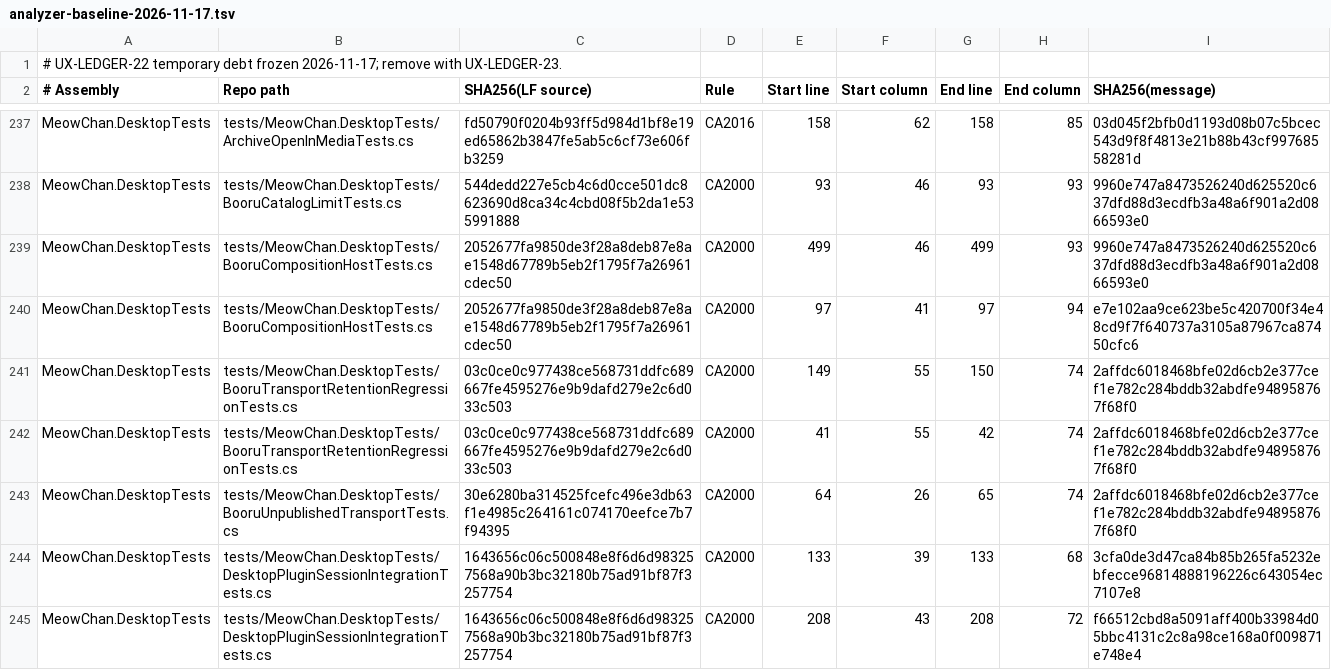
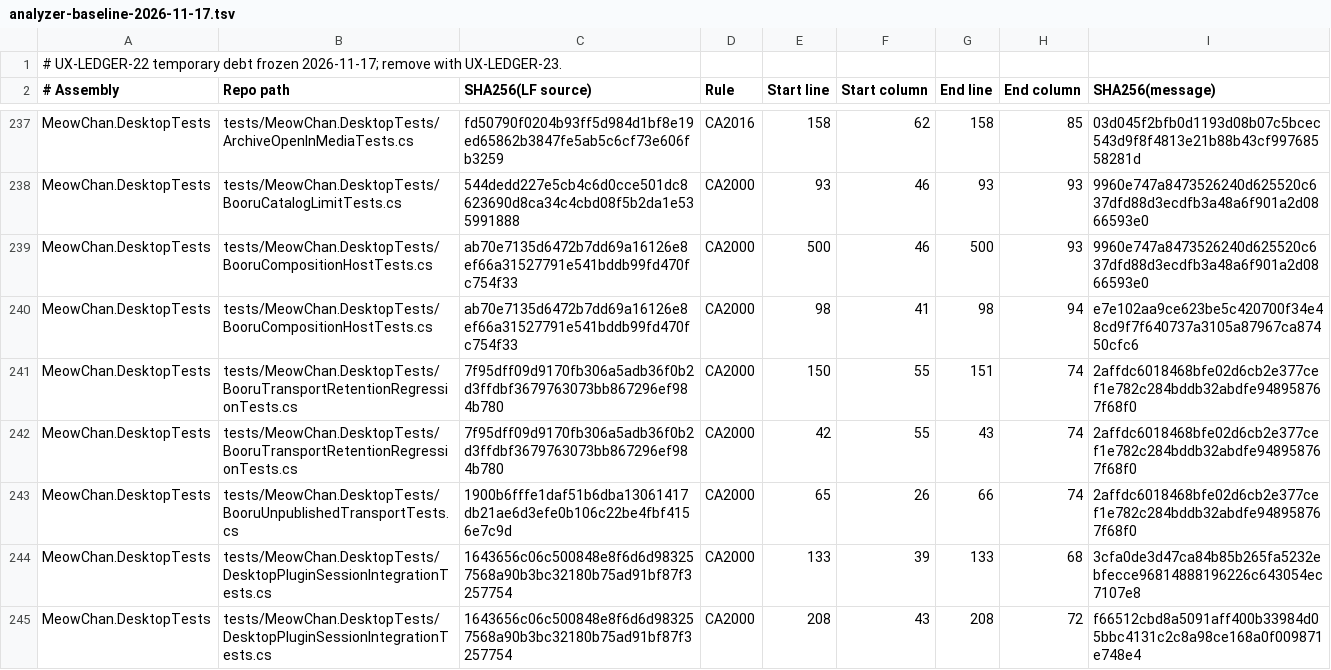
Before and after one commit to grassmann-it/MeowChan, a TSV file: build/analyzer-baseline-2026-11-17.tsv, drawn as a sheet; only a part is shown, gaps mark what is left out.

```diff
--- a/build/analyzer-baseline-2026-11-17.tsv
+++ b/build/analyzer-baseline-2026-11-17.tsv
@@ -238,7 +238,7 @@ MeowChan.DesktopTests	tests/MeowChan.DesktopTests/ArchiveOpenInMediaTests.cs	fd5
 MeowChan.DesktopTests	tests/MeowChan.DesktopTests/BooruCatalogLimitTests.cs	544dedd227e5cb4c6d0cce501dc8623690d8ca34c4cbd08f5b2da1e535991888	CA2000	93	46	93	93	9960e747a8473526240d625520c637dfd88d3ecdfb3a48a6f901a2d0866593e0
-MeowChan.DesktopTests	tests/MeowChan.DesktopTests/BooruCompositionHostTests.cs	2052677fa9850de3f28a8deb87e8ae1548d67789b5eb2f1795f7a26961cdec50	CA2000	499	46	499	93	9960e747a8473526240d625520c637dfd88d3ecdfb3a48a6f901a2d0866593e0
-MeowChan.DesktopTests	tests/MeowChan.DesktopTests/BooruCompositionHostTests.cs	2052677fa9850de3f28a8deb87e8ae1548d67789b5eb2f1795f7a26961cdec50	CA2000	97	41	97	94	e7e102aa9ce623be5c420700f34e48cd9f7f640737a3105a87967ca87450cfc6
-MeowChan.DesktopTests	tests/MeowChan.DesktopTests/BooruTransportRetentionRegressionTests.cs	03c0ce0c977438ce568731ddfc689667fe4595276e9b9dafd279e2c6d033c503	CA2000	149	55	150	74	2affdc6018468bfe02d6cb2e377cef1e782c284bddb32abdfe948958767f68f0
-MeowChan.DesktopTests	tests/MeowChan.DesktopTests/BooruTransportRetentionRegressionTests.cs	03c0ce0c977438ce568731ddfc689667fe4595276e9b9dafd279e2c6d033c503	CA2000	41	55	42	74	2affdc6018468bfe02d6cb2e377cef1e782c284bddb32abdfe948958767f68f0
-MeowChan.DesktopTests	tests/MeowChan.DesktopTests/BooruUnpublishedTransportTests.cs	30e6280ba314525fcefc496e3db63f1e4985c264161c074170eefce7b7f94395	CA2000	64	26	65	74	2affdc6018468bfe02d6cb2e377cef1e782c284bddb32abdfe948958767f68f0
+MeowChan.DesktopTests	tests/MeowChan.DesktopTests/BooruCompositionHostTests.cs	ab70e7135d6472b7dd69a16126e8ef66a31527791e541bddb99fd470fc754f33	CA2000	500	46	500	93	9960e747a8473526240d625520c637dfd88d3ecdfb3a48a6f901a2d0866593e0
+MeowChan.DesktopTests	tests/MeowChan.DesktopTests/BooruCompositionHostTests.cs	ab70e7135d6472b7dd69a16126e8ef66a31527791e541bddb99fd470fc754f33	CA2000	98	41	98	94	e7e102aa9ce623be5c420700f34e48cd9f7f640737a3105a87967ca87450cfc6
+MeowChan.DesktopTests	tests/MeowChan.DesktopTests/BooruTransportRetentionRegressionTests.cs	7f95dff09d9170fb306a5adb36f0b2d3ffdbf3679763073bb867296ef984b780	CA2000	150	55	151	74	2affdc6018468bfe02d6cb2e377cef1e782c284bddb32abdfe948958767f68f0
+MeowChan.DesktopTests	tests/MeowChan.DesktopTests/BooruTransportRetentionRegressionTests.cs	7f95dff09d9170fb306a5adb36f0b2d3ffdbf3679763073bb867296ef984b780	CA2000	42	55	43	74	2affdc6018468bfe02d6cb2e377cef1e782c284bddb32abdfe948958767f68f0
+MeowChan.DesktopTests	tests/MeowChan.DesktopTests/BooruUnpublishedTransportTests.cs	1900b6fffe1daf51b6dba13061417db21ae6d3efe0b106c22be4fbf4156e7c9d	CA2000	65	26	66	74	2affdc6018468bfe02d6cb2e377cef1e782c284bddb32abdfe948958767f68f0
 MeowChan.DesktopTests	tests/MeowChan.DesktopTests/DesktopPluginSessionIntegrationTests.cs	1643656c06c500848e8f6d6d983257568a90b3bc32180b75ad91bf87f3257754	CA2000	133	39	133	68	3cfa0de3d47ca84b85b265fa5232ebfecce96814888196226c643054ec7107e8
```
Also changed, not shown: 7 other files.
